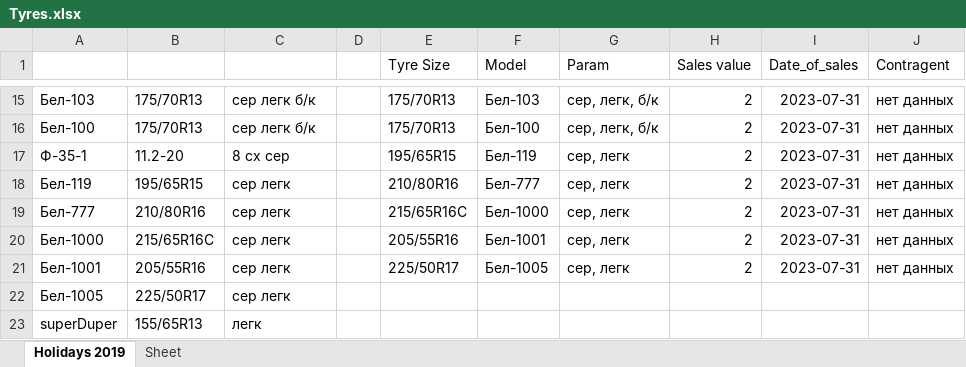
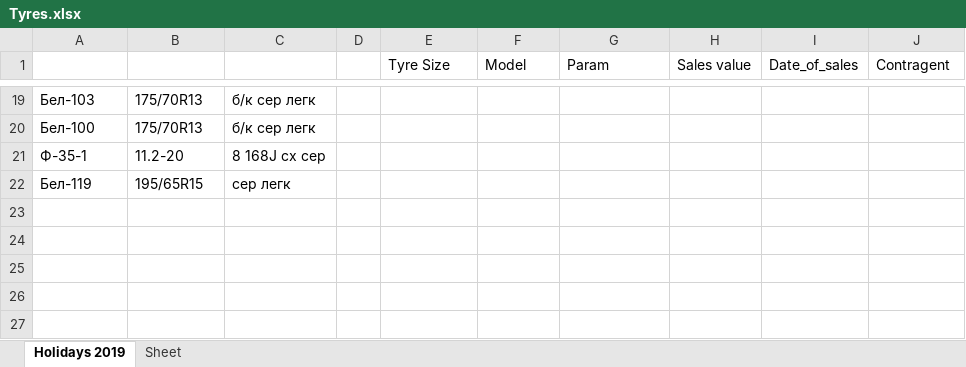
Before and after one commit to club11/TyreSellManagment, an Excel workbook: src/Tyres.xlsx, sheet Holidays 2019, drawn as a sheet; only a part is shown, gaps mark what is left out; values as stored, in another font and other column widths than the file's, no borders; removed rows and columns are numbered as before the commit, all else as after; the diff covers the shown part only; the diff names each change by its address in the sheet, - before the commit and + after, or states it on an @@ line.

```diff
--- a/src/Tyres.xlsx (sheet Holidays 2019)
+++ b/src/Tyres.xlsx (sheet Holidays 2019)
-C19:C20: сер легк б/к
+C19:C20: б/к сер легк
-E19:E20 (Tyre Size): 175/70R13
+E19:E20 (Tyre Size): (empty)
-F19 (Model): Бел-103
+F19 (Model): (empty)
-G19:G20 (Param): сер, легк, б/к
+G19:G20 (Param): (empty)
-H19:H22 (Sales value): 2
+H19:H22 (Sales value): (empty)
-I19:I22 (Date_of_sales): 2023-07-31
+I19:I22 (Date_of_sales): (empty)
-J19:J22 (Contragent): нет данных
+J19:J22 (Contragent): (empty)
-F20 (Model): Бел-100
+F20 (Model): (empty)
-C21: 8 сх сер
+C21: 8 168J сх сер
-E21 (Tyre Size): 195/65R15
+E21 (Tyre Size): (empty)
-F21 (Model): Бел-119
+F21 (Model): (empty)
-G21:G22 (Param): сер, легк
+G21:G22 (Param): (empty)
-E22 (Tyre Size): 210/80R16
+E22 (Tyre Size): (empty)
-F22 (Model): Бел-777
+F22 (Model): (empty)
-row 19: Бел-777 | 210/80R16 | сер легк |  | 215/65R16C | Бел-1000 | сер, легк | 2 | 2023-07-31 | нет данных
-row 20: Бел-1000 | 215/65R16C | сер легк |  | 205/55R16 | Бел-1001 | сер, легк | 2 | 2023-07-31 | нет данных
-row 21: Бел-1001 | 205/55R16 | сер легк |  | 225/50R17 | Бел-1005 | сер, легк | 2 | 2023-07-31 | нет данных
-row 22: Бел-1005 | 225/50R17 | сер легк
-row 23: superDuper | 155/65R13 | легк
```
Also changed, not shown: 10 added rows, 6 removed rows and 33 edited cells elsewhere in this sheet, 3 other files.
